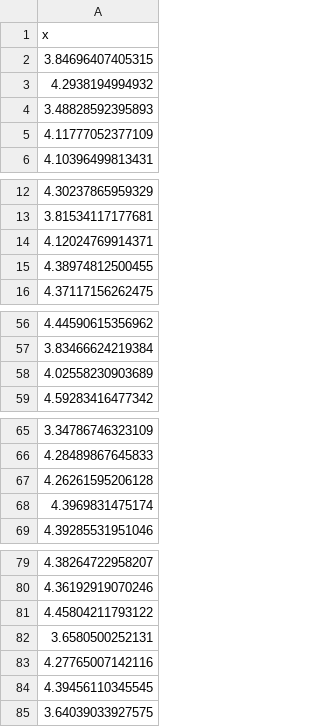
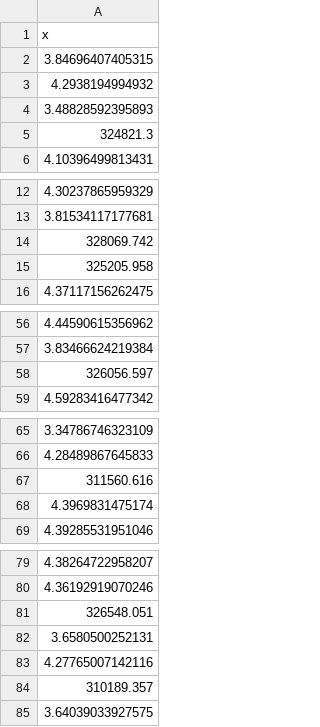
Before and after one commit to SchlossLab/Topcuoglu_ML_mBio_2020, a CSV file: data/process/walltime_Random_Forest.csv, drawn as a sheet; only a part is shown, gaps mark what is left out; the diff covers the shown part only.

```diff
--- a/data/process/walltime_Random_Forest.csv
+++ b/data/process/walltime_Random_Forest.csv
@@ -4,3 +4,3 @@
 3.48828592395893
-4.11777052377109
+324821.3
 4.10396499813431
@@ -13,4 +13,4 @@
 3.81534117177681
-4.12024769914371
-4.38974812500455
+328069.742
+325205.958
 4.37117156262475
@@ -57,3 +57,3 @@
 3.83466624219384
-4.02558230903689
+326056.597
 4.59283416477342
@@ -66,3 +66,3 @@
 4.28489867645833
-4.26261595206128
+311560.616
 4.3969831475174
@@ -80,6 +80,6 @@
 4.36192919070246
-4.45804211793122
+326548.051
 3.6580500252131
 4.27765007142116
-4.39456110345545
+310189.357
 3.64039033927575
```
Also changed, not shown: 1 edited cell elsewhere in this file, data/process/combined_all_hp_results_RBF_SVM.csv, data/process/combined_all_imp_features_results_XGBoost.csv, 8 other files.
